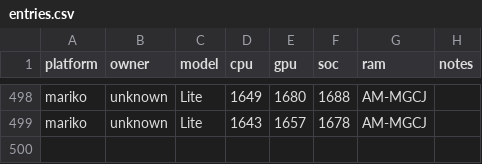
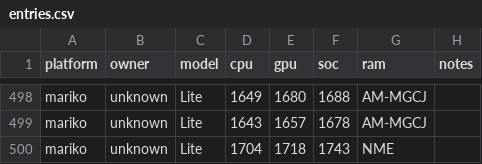
Before and after one commit to Horizon-OC/speedodb, a CSV file: data/entries.csv, drawn as a sheet; only a part is shown, gaps mark what is left out; the diff names each change by its address in the sheet, - before the commit and + after, or states it on an @@ line.

```diff
--- a/data/entries.csv
+++ b/data/entries.csv
+row 500: mariko | unknown | Lite | 1704 | 1718 | 1743 | NME
```
Also changed, not shown: 1 other file.
